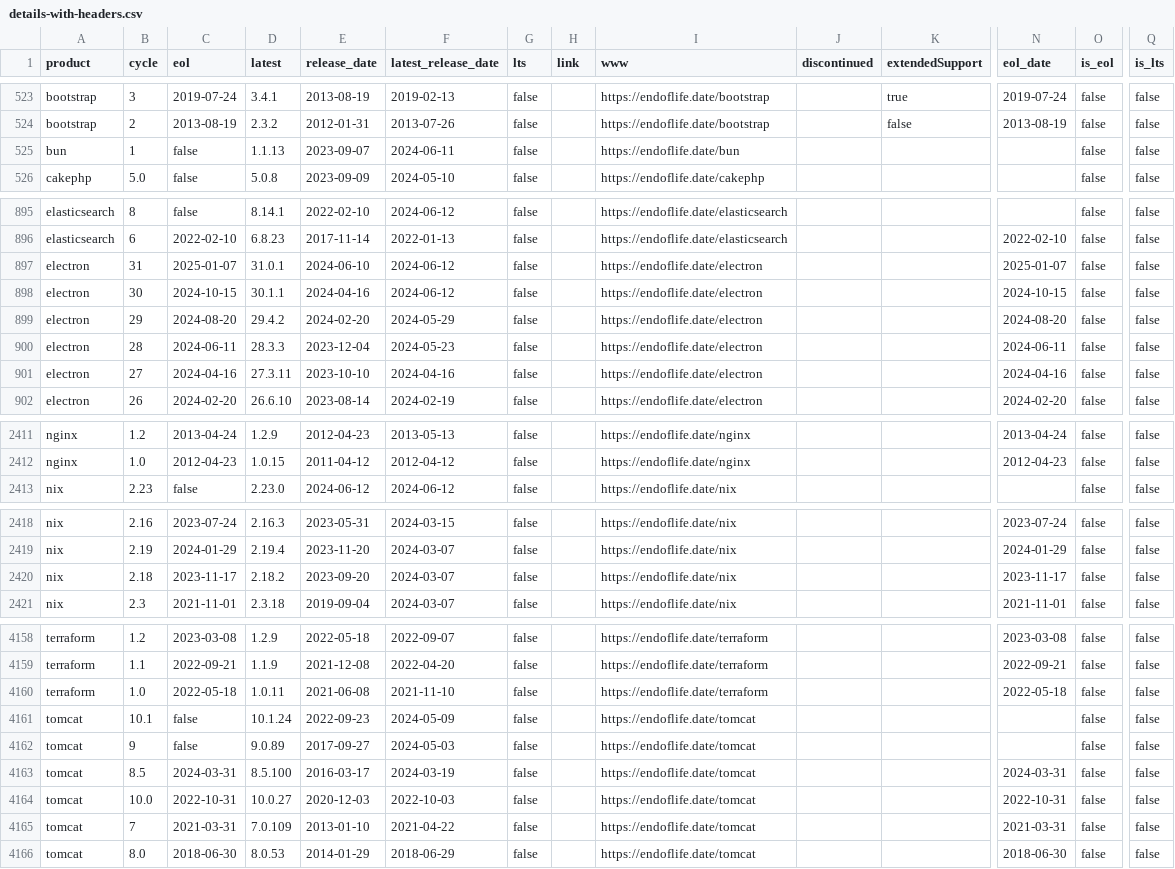
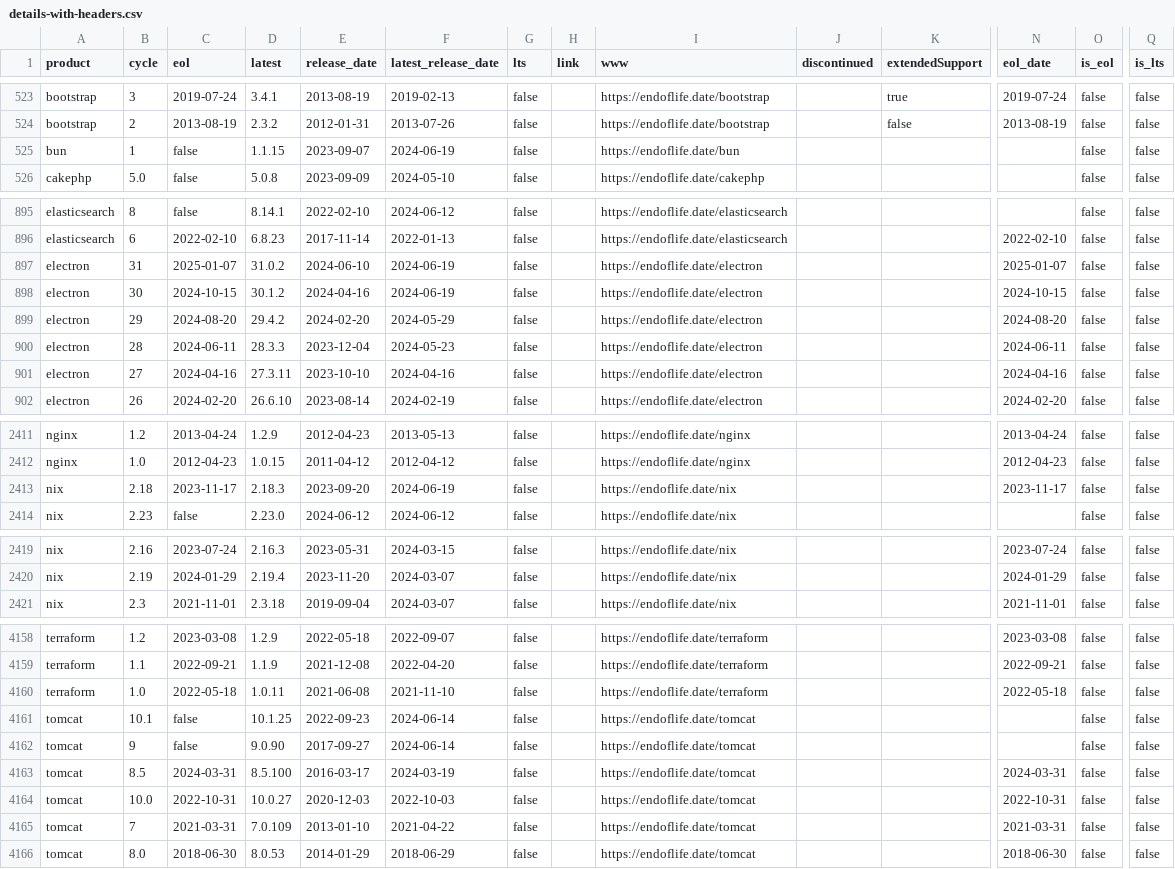
Before and after one commit to adriens/endoflife-date-snapshots, a CSV file: data/details-with-headers.csv, drawn as a sheet; only a part is shown, gaps mark what is left out; removed rows and columns are numbered as before the commit, all else as after; rows hold the shown columns only; the diff covers the shown part only; the diff names each change by its address in the sheet, - before the commit and + after, or states it on an @@ line.

Commit message:
💾 Daily kaggle update, cf #6

```diff
--- a/data/details-with-headers.csv
+++ b/data/details-with-headers.csv
-D525 (latest): 1.1.13
+D525 (latest): 1.1.15
-F525 (latest_release_date): 2024-06-11
+F525 (latest_release_date): 2024-06-19
-D897 (latest): 31.0.1
+D897 (latest): 31.0.2
-F897:F898 (latest_release_date): 2024-06-12
+F897:F898 (latest_release_date): 2024-06-19
-D898 (latest): 30.1.1
+D898 (latest): 30.1.2
+row 2413: nix | 2.18 | 2023-11-17 | 2.18.3 | 2023-09-20 | 2024-06-19 | false |  | https://endoflife.date/nix |  |  | 2023-11-17 | false | false
-row 2420: nix | 2.18 | 2023-11-17 | 2.18.2 | 2023-09-20 | 2024-03-07 | false |  | https://endoflife.date/nix |  |  | 2023-11-17 | false | false
-D4161 (latest): 10.1.24
+D4161 (latest): 10.1.25
-F4161 (latest_release_date): 2024-05-09
+F4161 (latest_release_date): 2024-06-14
-D4162 (latest): 9.0.89
+D4162 (latest): 9.0.90
-F4162 (latest_release_date): 2024-05-03
+F4162 (latest_release_date): 2024-06-14
```
Also changed, not shown: 10 edited cells elsewhere in this file.
